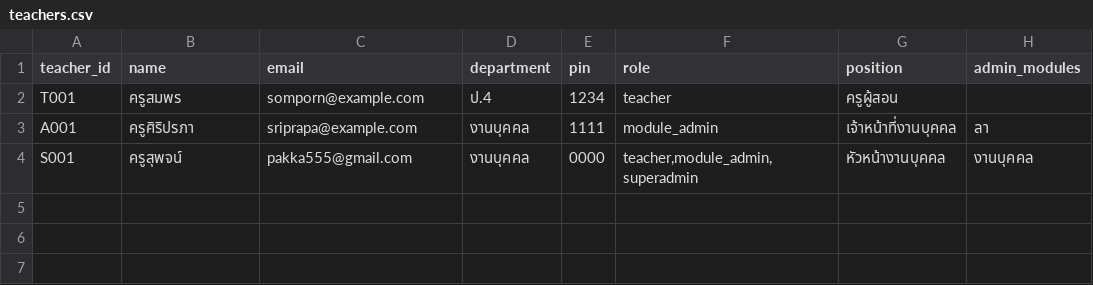
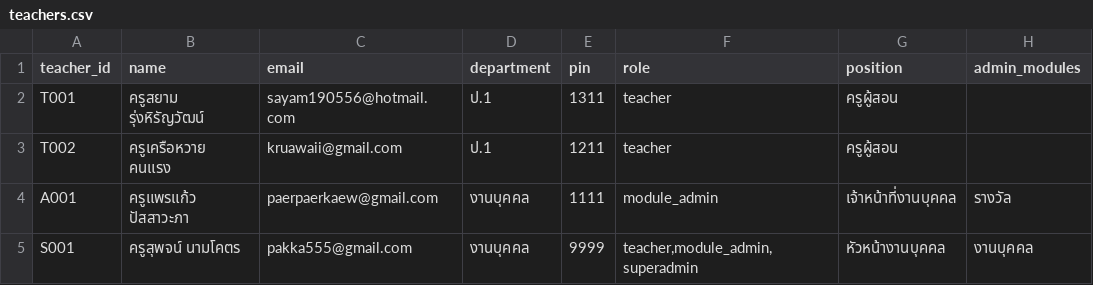
Before and after one commit to pakka555-glitch/school-hr-system, a CSV file: teachers.csv, drawn as a sheet.

Commit message:
Update teachers.csv

```diff
--- a/teachers.csv
+++ b/teachers.csv
@@ -1,4 +1,5 @@
 teacher_id,name,email,department,pin,role,position,admin_modules
-T001,ครูสมพร,somporn@example.com,ป.4,1234,teacher,ครูผู้สอน,
-A001,ครูศิริปรภา,sriprapa@example.com,งานบุคคล,1111,module_admin,เจ้าหน้าที่งานบุคคล,ลา
-S001,ครูสุพจน์,pakka555@gmail.com,งานบุคคล,0000,"teacher,module_admin,superadmin","หัวหน้างานบุคคล","งานบุคคล"
+T001,ครูสยาม รุ่งหิรัญวัฒน์,sayam190556@hotmail.com,ป.1,1311,teacher,ครูผู้สอน,
+T002,ครูเครือหวาย คนแรง,kruawaii@gmail.com,ป.1,1211,teacher,ครูผู้สอน,
+A001,ครูแพรแก้ว ปัสสาวะภา,paerpaerkaew@gmail.com,งานบุคคล,1111,module_admin,เจ้าหน้าที่งานบุคคล,รางวัล
+S001,ครูสุพจน์ นามโคตร,pakka555@gmail.com,งานบุคคล,9999,"teacher,module_admin,superadmin","หัวหน้างานบุคคล","งานบุคคล"
```
